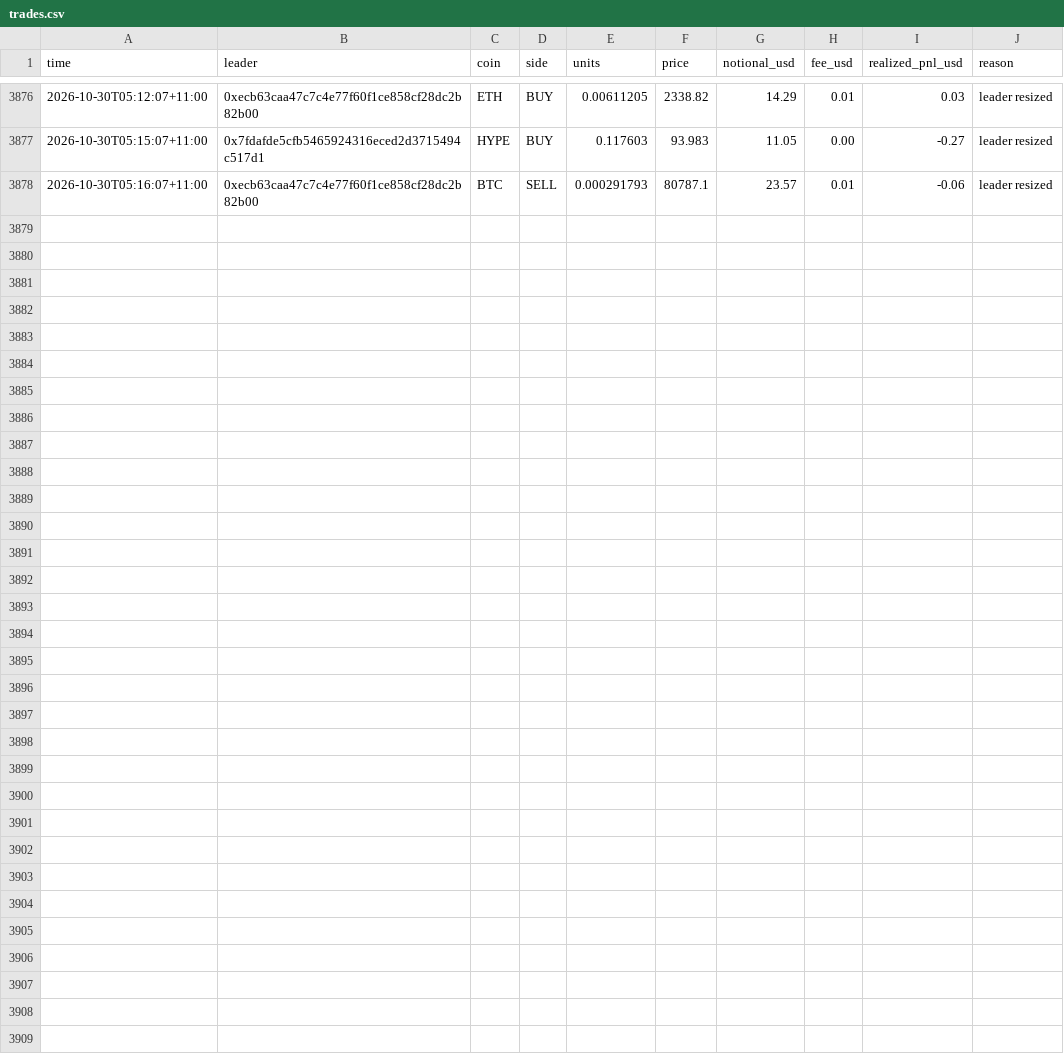
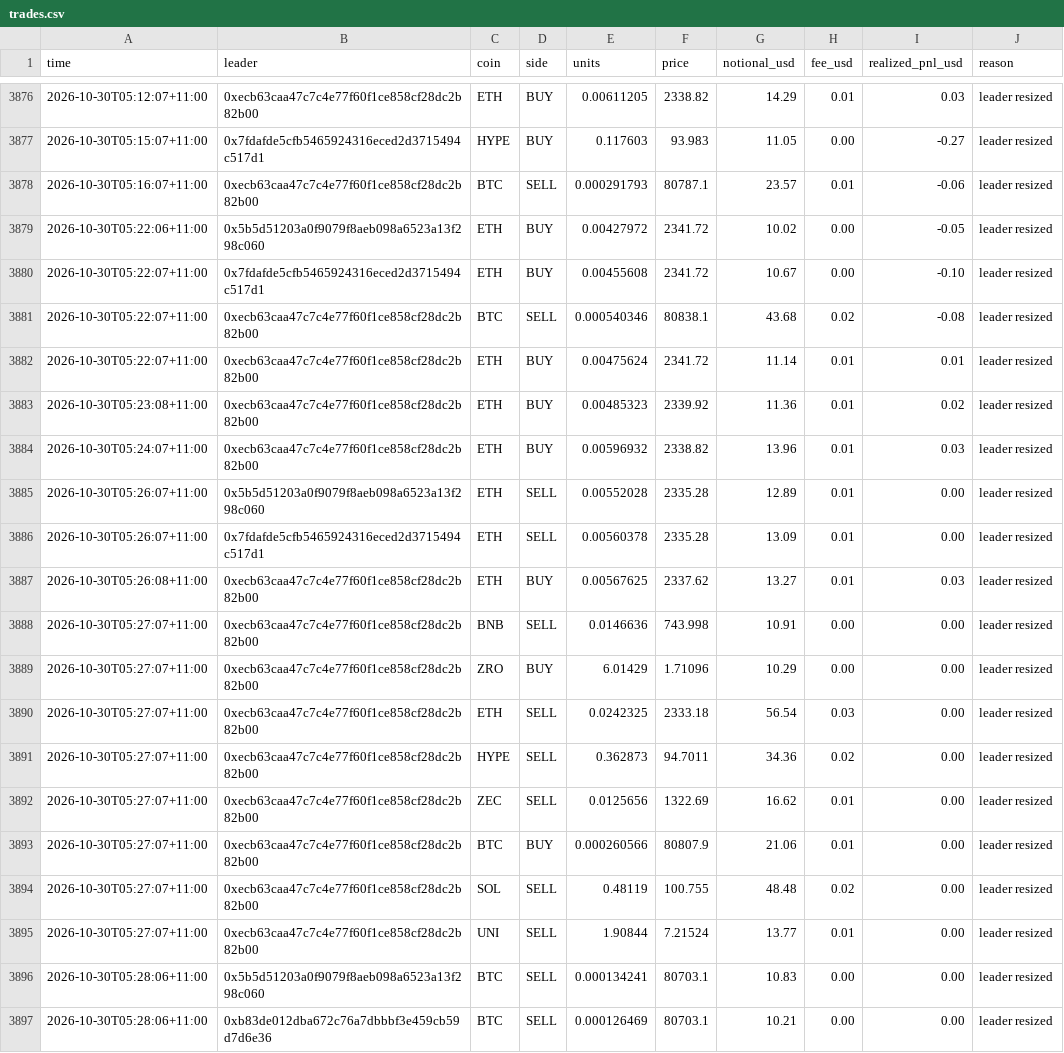
Before and after one commit to cosmick07/invo-copybot, a CSV file: data/trades.csv, drawn as a sheet; only a part is shown, gaps mark what is left out.

```diff
--- a/data/trades.csv
+++ b/data/trades.csv
@@ -3878 +3878,20 @@ time,leader,coin,side,units,price,notional_usd,fee_usd,realized_pnl_usd,reason
 2026-10-30T05:16:07+11:00,0xecb63caa47c7c4e77f60f1ce858cf28dc2b82b00,BTC,SELL,0.000291793,80787.1,23.57,0.01,-0.06,leader resized
+2026-10-30T05:22:06+11:00,0x5b5d51203a0f9079f8aeb098a6523a13f298c060,ETH,BUY,0.00427972,2341.72,10.02,0.00,-0.05,leader resized
+2026-10-30T05:22:07+11:00,0x7fdafde5cfb5465924316eced2d3715494c517d1,ETH,BUY,0.00455608,2341.72,10.67,0.00,-0.10,leader resized
+2026-10-30T05:22:07+11:00,0xecb63caa47c7c4e77f60f1ce858cf28dc2b82b00,BTC,SELL,0.000540346,80838.1,43.68,0.02,-0.08,leader resized
+2026-10-30T05:22:07+11:00,0xecb63caa47c7c4e77f60f1ce858cf28dc2b82b00,ETH,BUY,0.00475624,2341.72,11.14,0.01,0.01,leader resized
+2026-10-30T05:23:08+11:00,0xecb63caa47c7c4e77f60f1ce858cf28dc2b82b00,ETH,BUY,0.00485323,2339.92,11.36,0.01,0.02,leader resized
+2026-10-30T05:24:07+11:00,0xecb63caa47c7c4e77f60f1ce858cf28dc2b82b00,ETH,BUY,0.00596932,2338.82,13.96,0.01,0.03,leader resized
+2026-10-30T05:26:07+11:00,0x5b5d51203a0f9079f8aeb098a6523a13f298c060,ETH,SELL,0.00552028,2335.28,12.89,0.01,0.00,leader resized
+2026-10-30T05:26:07+11:00,0x7fdafde5cfb5465924316eced2d3715494c517d1,ETH,SELL,0.00560378,2335.28,13.09,0.01,0.00,leader resized
+2026-10-30T05:26:08+11:00,0xecb63caa47c7c4e77f60f1ce858cf28dc2b82b00,ETH,BUY,0.00567625,2337.62,13.27,0.01,0.03,leader resized
+2026-10-30T05:27:07+11:00,0xecb63caa47c7c4e77f60f1ce858cf28dc2b82b00,BNB,SELL,0.0146636,743.998,10.91,0.00,0.00,leader resized
+2026-10-30T05:27:07+11:00,0xecb63caa47c7c4e77f60f1ce858cf28dc2b82b00,ZRO,BUY,6.01429,1.71096,10.29,0.00,0.00,leader resized
+2026-10-30T05:27:07+11:00,0xecb63caa47c7c4e77f60f1ce858cf28dc2b82b00,ETH,SELL,0.0242325,2333.18,56.54,0.03,0.00,leader resized
+2026-10-30T05:27:07+11:00,0xecb63caa47c7c4e77f60f1ce858cf28dc2b82b00,HYPE,SELL,0.362873,94.7011,34.36,0.02,0.00,leader resized
+2026-10-30T05:27:07+11:00,0xecb63caa47c7c4e77f60f1ce858cf28dc2b82b00,ZEC,SELL,0.0125656,1322.69,16.62,0.01,0.00,leader resized
+2026-10-30T05:27:07+11:00,0xecb63caa47c7c4e77f60f1ce858cf28dc2b82b00,BTC,BUY,0.000260566,80807.9,21.06,0.01,0.00,leader resized
+2026-10-30T05:27:07+11:00,0xecb63caa47c7c4e77f60f1ce858cf28dc2b82b00,SOL,SELL,0.48119,100.755,48.48,0.02,0.00,leader resized
+2026-10-30T05:27:07+11:00,0xecb63caa47c7c4e77f60f1ce858cf28dc2b82b00,UNI,SELL,1.90844,7.21524,13.77,0.01,0.00,leader resized
+2026-10-30T05:28:06+11:00,0x5b5d51203a0f9079f8aeb098a6523a13f298c060,BTC,SELL,0.000134241,80703.1,10.83,0.00,0.00,leader resized
+2026-10-30T05:28:06+11:00,0xb83de012dba672c76a7dbbbf3e459cb59d7d6e36,BTC,SELL,0.000126469,80703.1,10.21,0.00,0.00,leader resized
```
Also changed, not shown: data/equity.csv, 3 other files.
